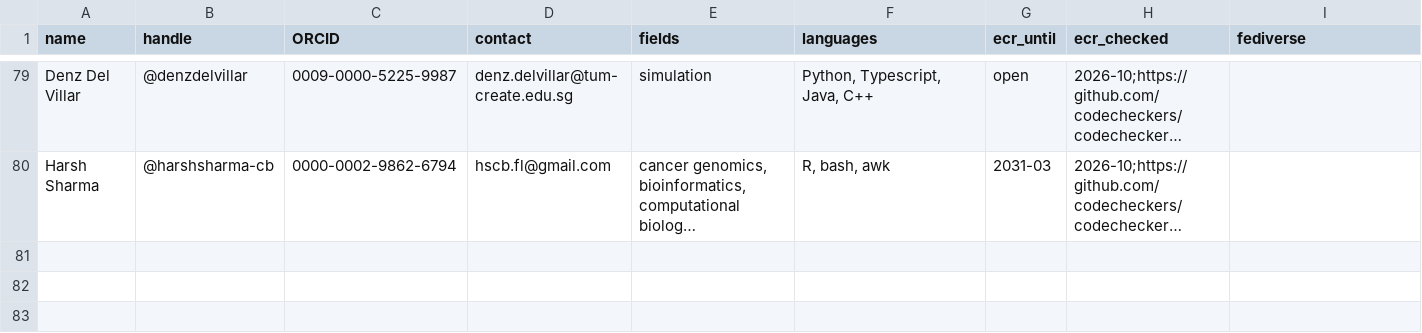
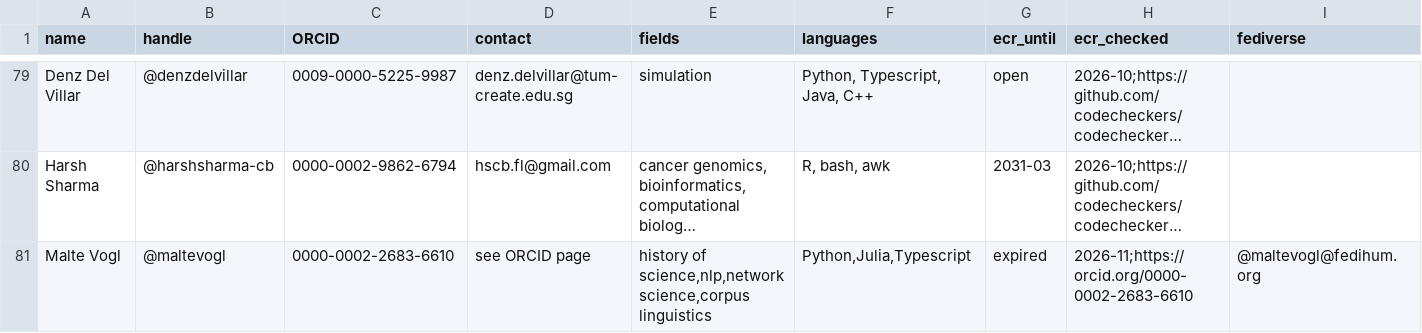
Before and after one commit to codecheckers/codecheckers, a CSV file: codecheckers.csv, drawn as a sheet; only a part is shown, gaps mark what is left out; long unchanged cells end in …; the diff names each change by its address in the sheet, - before the commit and + after, or states it on an @@ line.

Commit message:
add maltevogl to codecheckers.csv, registered in #94

```diff
--- a/codecheckers.csv
+++ b/codecheckers.csv
+row 81: Malte Vogl | @maltevogl | 0000-0002-2683-6610 | see ORCID page | history of science,nlp,network science,corpus linguistics | Python,Julia,Typescript | expired | 2026-11;https://orcid.org/0000-0002-2683-6610 | @maltevogl@fedihum.org
```
